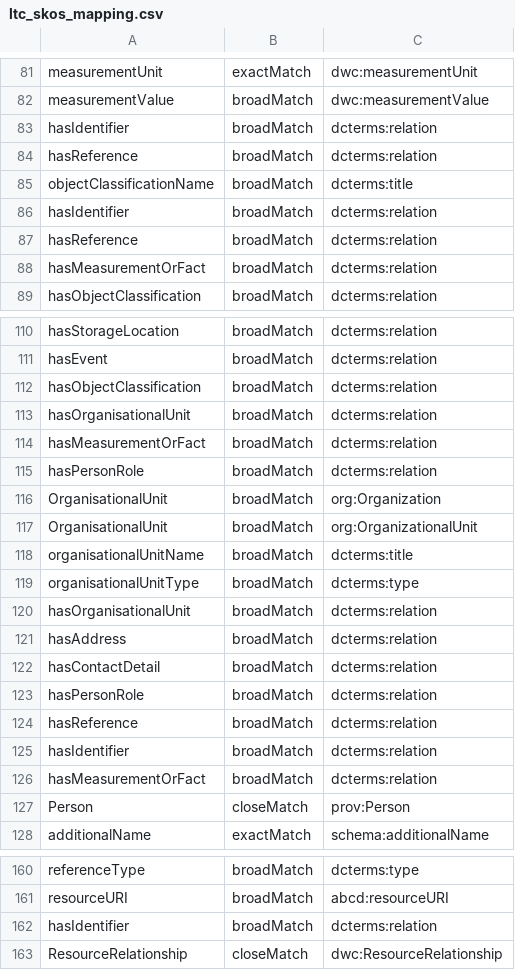
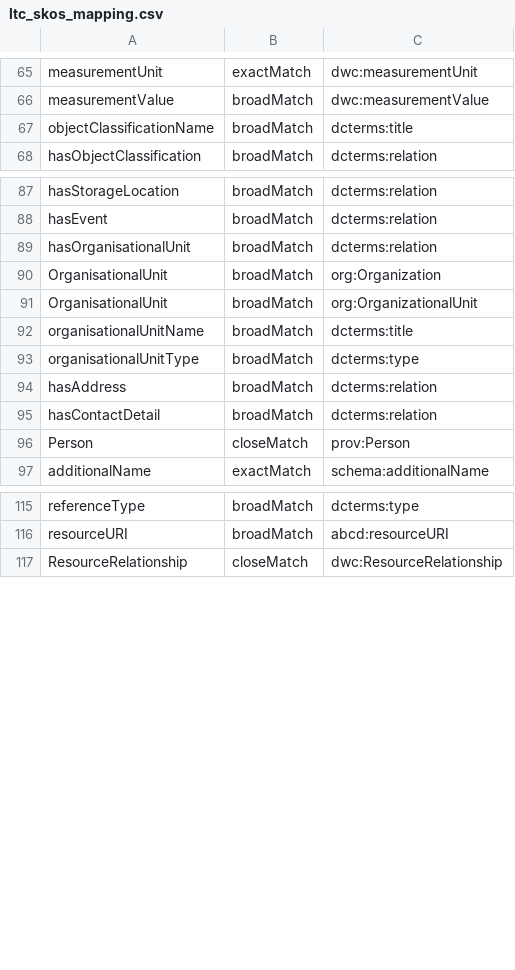
Before and after one commit to tdwg/cd, a CSV file: standard/terms/ltc_skos_mapping.csv, drawn as a sheet; only a part is shown, gaps mark what is left out; the diff covers the shown part only; the diff names each change by its address in the sheet, - before the commit and + after, or states it on an @@ line.

Commit message:
Update ltc_skos_mapping.csv
Tweaks to some mapping relations, and also removed duplicate rows (repeated for hasIdentifier etc in mulltiple classes)

```diff
--- a/standard/terms/ltc_skos_mapping.csv
+++ b/standard/terms/ltc_skos_mapping.csv
-row 83: hasIdentifier | broadMatch | dcterms:relation
-row 84: hasReference | broadMatch | dcterms:relation
-row 86: hasIdentifier | broadMatch | dcterms:relation
-row 87: hasReference | broadMatch | dcterms:relation
-row 88: hasMeasurementOrFact | broadMatch | dcterms:relation
-row 112: hasObjectClassification | broadMatch | dcterms:relation
-row 114: hasMeasurementOrFact | broadMatch | dcterms:relation
-row 115: hasPersonRole | broadMatch | dcterms:relation
-row 120: hasOrganisationalUnit | broadMatch | dcterms:relation
-row 123: hasPersonRole | broadMatch | dcterms:relation
-row 124: hasReference | broadMatch | dcterms:relation
-row 125: hasIdentifier | broadMatch | dcterms:relation
-row 126: hasMeasurementOrFact | broadMatch | dcterms:relation
-row 162: hasIdentifier | broadMatch | dcterms:relation
```
Also changed, not shown: 48 removed rows and 1 edited cell elsewhere in this file.
